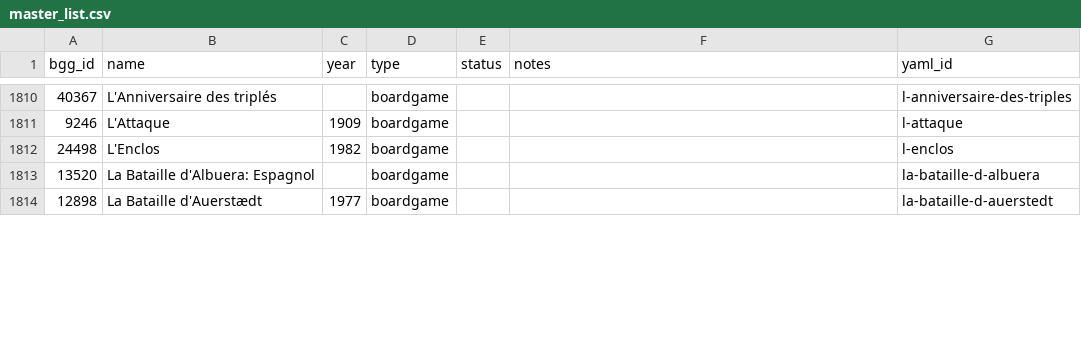
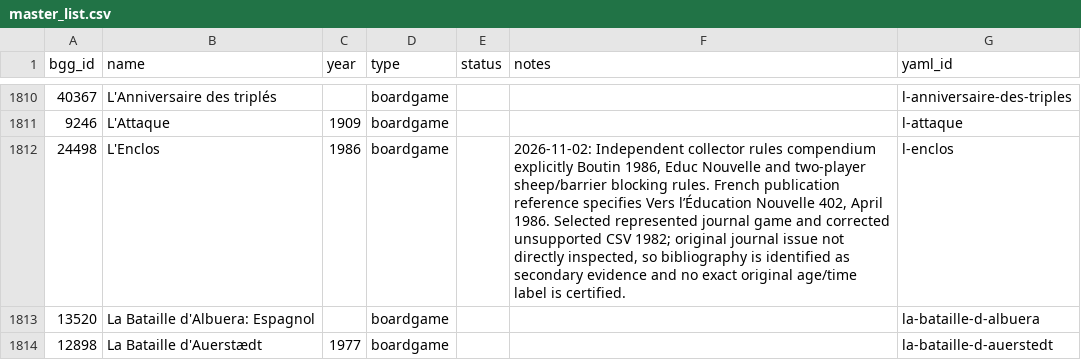
Before and after one commit to Lehi-Innovation/boardgame-database, a CSV file: master_list.csv, drawn as a sheet; only a part is shown, gaps mark what is left out; the diff covers the shown part only.

```diff
--- a/master_list.csv
+++ b/master_list.csv
@@ -1811,3 +1811,3 @@ bgg_id,name,year,type,status,notes,yaml_id
 9246,L'Attaque,1909,boardgame,,,l-attaque
-24498,L'Enclos,1982,boardgame,,,l-enclos
+24498,L'Enclos,1986,boardgame,,"2026-11-02: Independent collector rules compendium explicitly Boutin 1986, Educ Nouvelle and two-player sheep/barrier blocking rules. French publication reference specifies Vers l’Éducation Nouvelle 402, April 1986. Selected represented journal game and corrected unsupported CSV 1982; original journal issue not directly inspected, so bibliography is identified as secondary evidence and no exact original age/time label is certified.",l-enclos
 13520,La Bataille d'Albuera: Espagnol,,boardgame,,,la-bataille-d-albuera
```
Also changed, not shown: 2 added rows and 7 edited cells elsewhere in this file, 12 other files.
